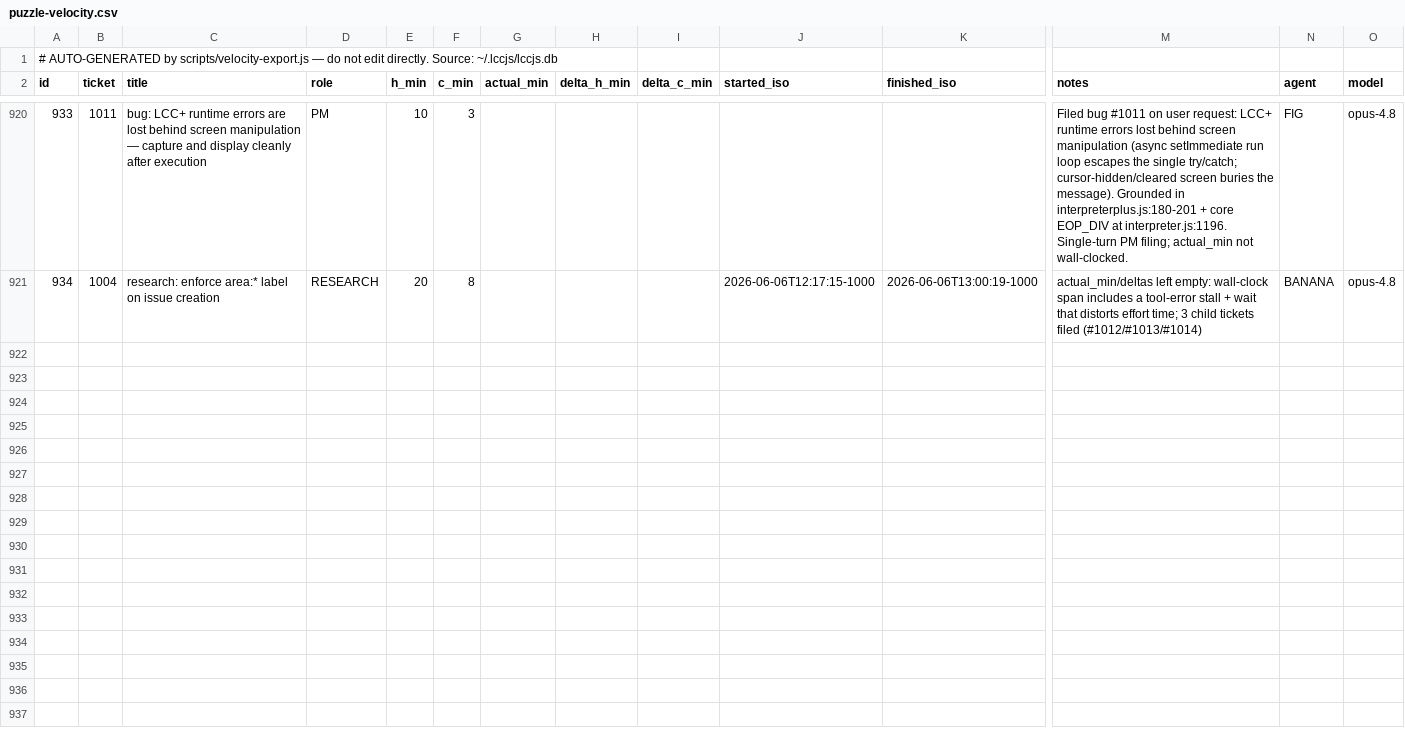
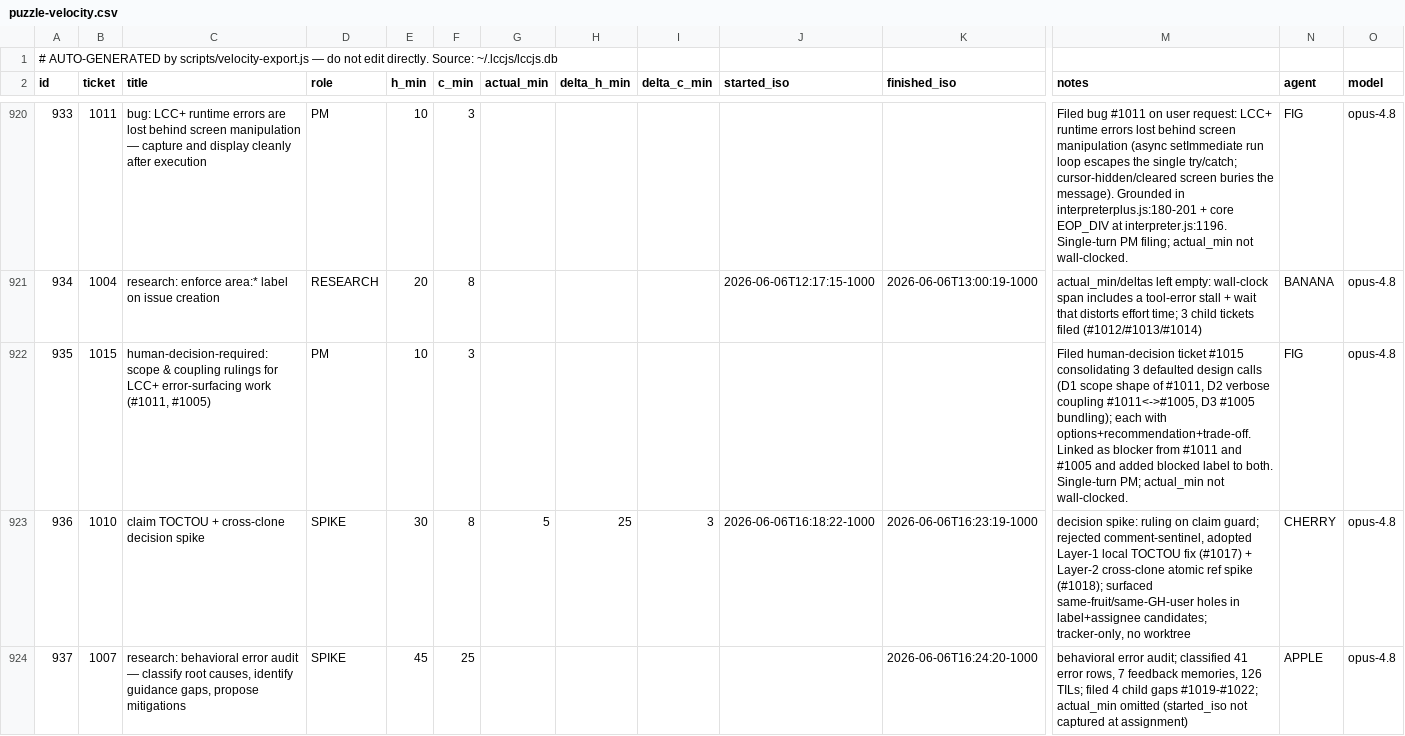
Before and after one commit to avidrucker/lccjs, a CSV file: docs/puzzle-velocity.csv, drawn as a sheet; only a part is shown, gaps mark what is left out; rows hold the shown columns only; the diff names each change by its address in the sheet, - before the commit and + after, or states it on an @@ line.

```diff
--- a/docs/puzzle-velocity.csv
+++ b/docs/puzzle-velocity.csv
+row 922: 935 | 1015 | human-decision-required: scope & coupling rulings for LCC+ error-surfacing work (#1011, #1005) | PM | 10 | 3 |  |  |  |  |  | Filed human-decision ticket #1015 consolidating 3 defaulted design calls (D1 scope shape of #1011, D2 verbose coupling #1011<->#1005, D3 #1005 bundling); each with options+recommendation+trade-off. Linked as blocker from #1011 and #1005 and added blocked label to both. Single-turn PM; actual_min not wall-clocked. | FIG | opus-4.8
+row 923: 936 | 1010 | claim TOCTOU + cross-clone decision spike | SPIKE | 30 | 8 | 5 | 25 | 3 | 2026-06-06T16:18:22-1000 | 2026-06-06T16:23:19-1000 | decision spike: ruling on claim guard; rejected comment-sentinel, adopted Layer-1 local TOCTOU fix (#1017) + Layer-2 cross-clone atomic ref spike (#1018); surfaced same-fruit/same-GH-user holes in label+assignee candidates; tracker-only, no worktree | CHERRY | opus-4.8
+row 924: 937 | 1007 | research: behavioral error audit — classify root causes, identify guidance gaps, propose mitigations | SPIKE | 45 | 25 |  |  |  |  | 2026-06-06T16:24:20-1000 | behavioral error audit; classified 41 error rows, 7 feedback memories, 126 TILs; filed 4 child gaps #1019-#1022; actual_min omitted (started_iso not captured at assignment) | APPLE | opus-4.8
```
Also changed, not shown: 1 other file.
